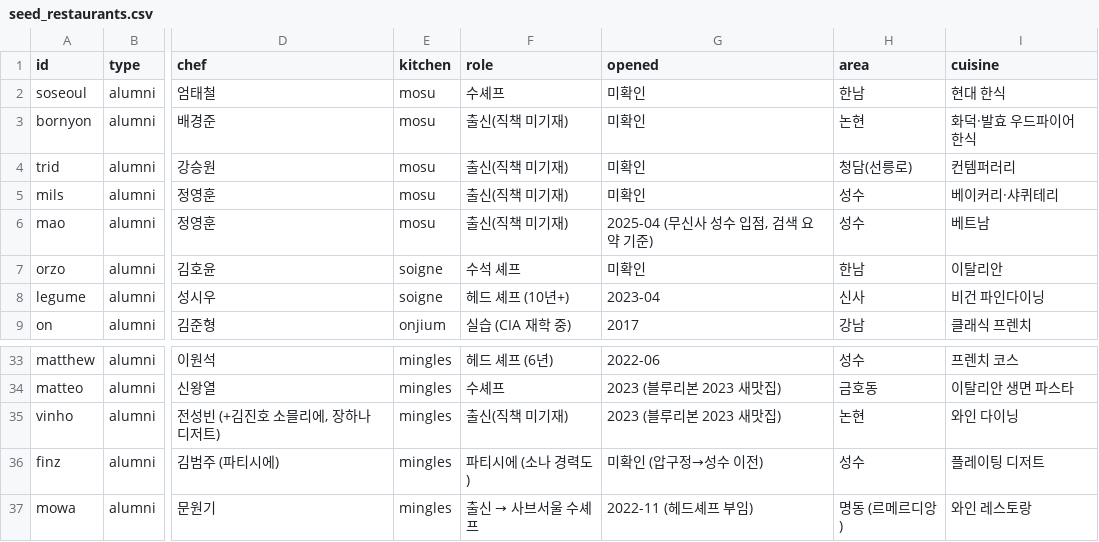
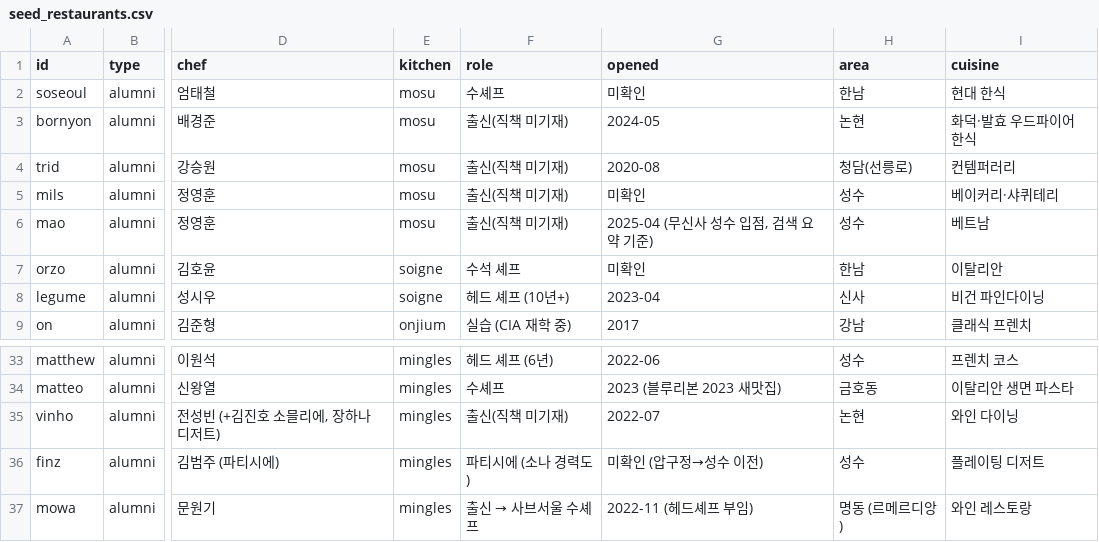
Before and after one commit to SUNBURN-Golden/kitchen-genome, a CSV file: data/seed_restaurants.csv, drawn as a sheet; only a part is shown, gaps mark what is left out; the diff names each change by its address in the sheet, - before the commit and + after, or states it on an @@ line.

Commit message:
Data: batch1 4곳 contacted, 오픈일 정정 (빈호 2022-07, 본연 2024-05, 트리드 2020-08)

```diff
--- a/data/seed_restaurants.csv
+++ b/data/seed_restaurants.csv
-G3 (opened): 미확인
+G3 (opened): 2024-05
-G4 (opened): 미확인
+G4 (opened): 2020-08
-G35 (opened): 2023 (블루리본 2023 새맛집)
+G35 (opened): 2022-07
```
Also changed, not shown: 5 other files.
